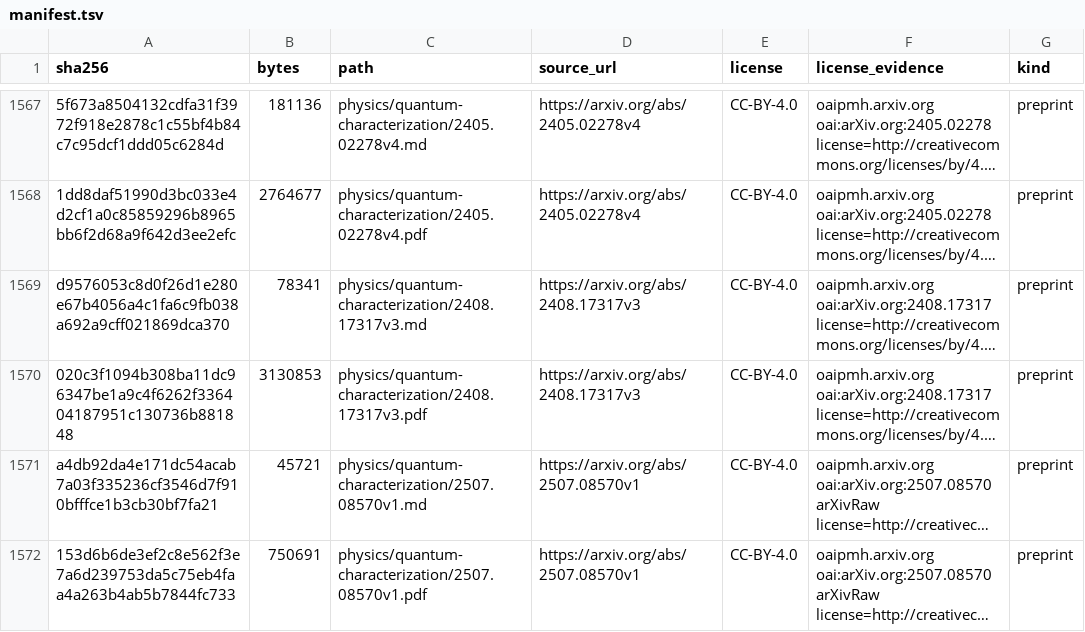
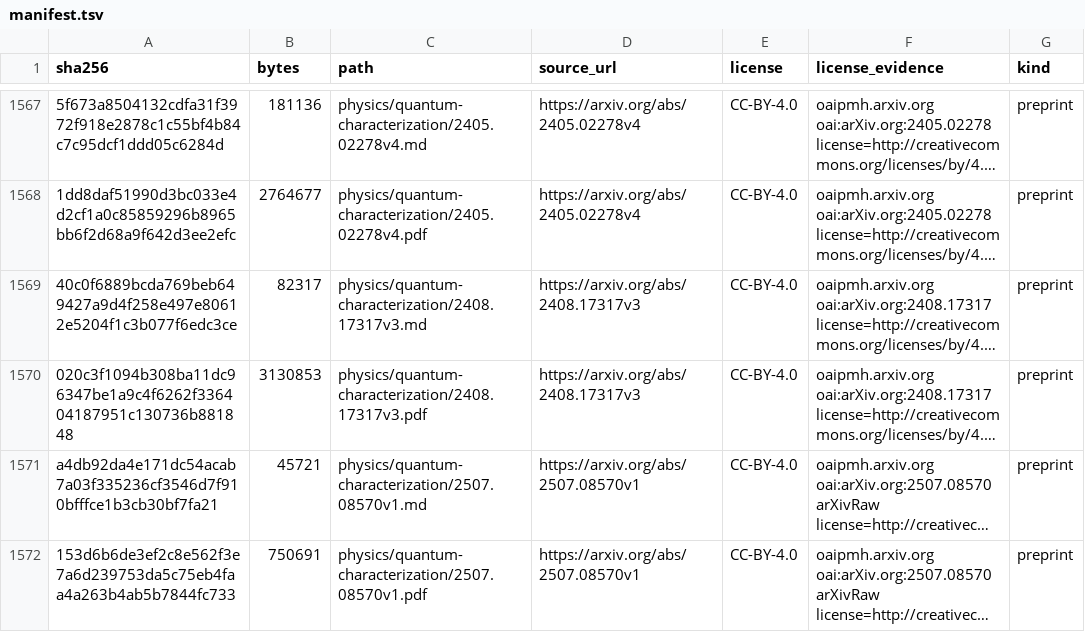
Before and after one commit to Oichkatzelesfrettschen/gororoba-documents-public, a TSV file: manifest.tsv, drawn as a sheet; only a part is shown, gaps mark what is left out; long unchanged cells end in …; the diff names each change by its address in the sheet, - before the commit and + after, or states it on an @@ line.

```diff
--- a/manifest.tsv
+++ b/manifest.tsv
-A1569 (sha256): d9576053c8d0f26d1e280e67b4056a4c1fa6c9fb038a692a9cff021869dca370
+A1569 (sha256): 40c0f6889bcda769beb649427a9d4f258e497e80612e5204f1c3b077f6edc3ce
-B1569 (bytes): 78341
+B1569 (bytes): 82317
```
Also changed, not shown: 1 other file.
